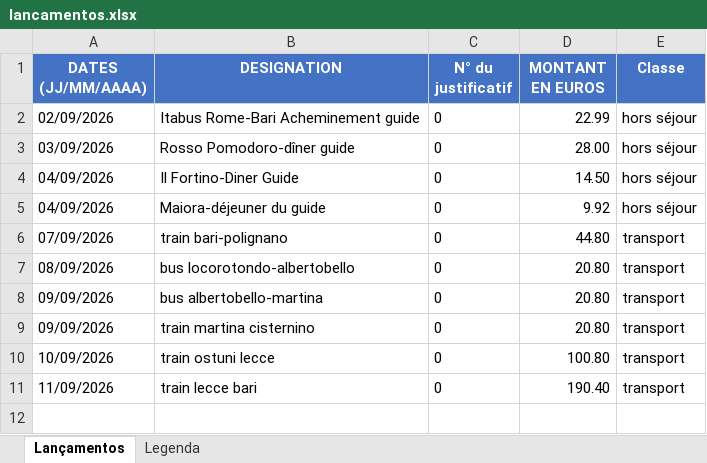
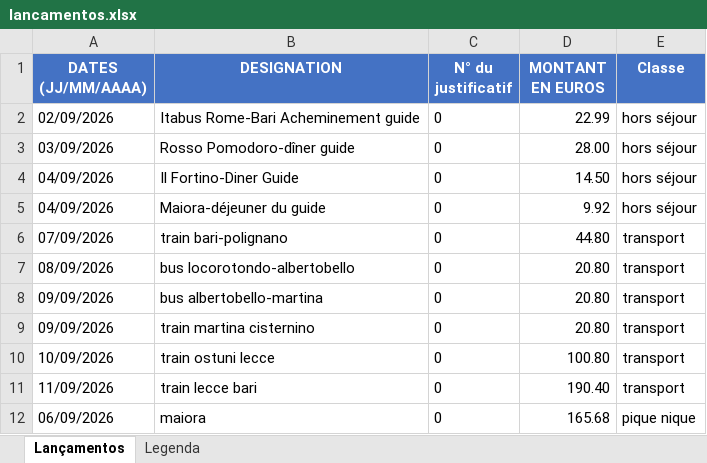
Before and after one commit to felipedpaiva-oss/Inipo, an Excel workbook: planilha/lancamentos.xlsx, sheet Lançamentos, drawn as a sheet; values as stored, in another font and other column widths than the file's, no borders; the diff names each change by its address in the sheet, - before the commit and + after, or states it on an @@ line.

```diff
--- a/planilha/lancamentos.xlsx (sheet Lançamentos)
+++ b/planilha/lancamentos.xlsx (sheet Lançamentos)
+row 12: 06/09/2026 | maiora | 0 | 165.68 | pique nique
```
